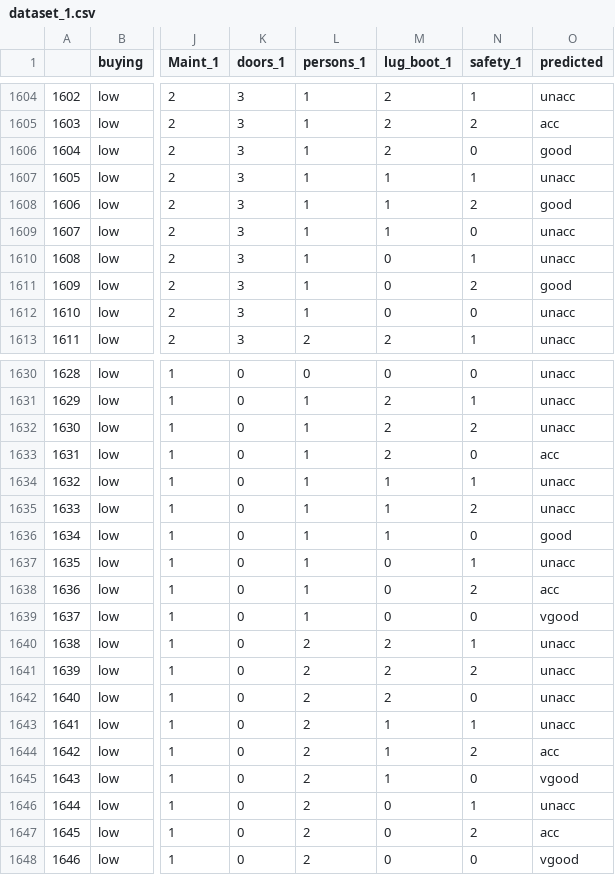
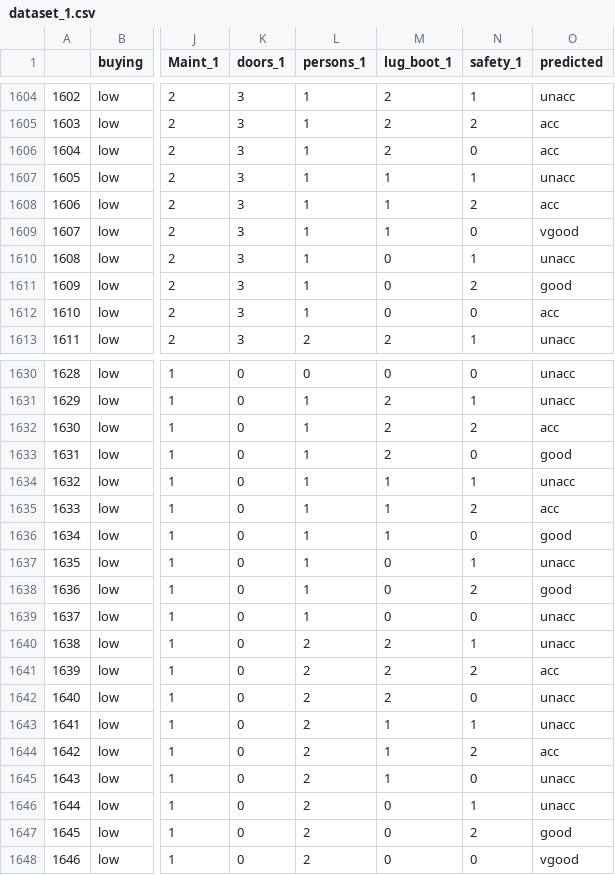
Before and after one commit to ajmal017/corefinta_scratchpad, a CSV file: knn/cars/dataset_1.csv, drawn as a sheet; only a part is shown, gaps mark what is left out; the diff covers the shown part only; the diff names each change by its address in the sheet, - before the commit and + after, or states it on an @@ line.

```diff
--- a/knn/cars/dataset_1.csv
+++ b/knn/cars/dataset_1.csv
-O1606 (predicted): good
+O1606 (predicted): acc
-O1608 (predicted): good
+O1608 (predicted): acc
-O1609 (predicted): unacc
+O1609 (predicted): vgood
-O1612 (predicted): unacc
+O1612 (predicted): acc
-O1632 (predicted): unacc
+O1632 (predicted): acc
-O1633 (predicted): acc
+O1633 (predicted): good
-O1635 (predicted): unacc
+O1635 (predicted): acc
-O1638 (predicted): acc
+O1638 (predicted): good
-O1639 (predicted): vgood
+O1639 (predicted): unacc
-O1641 (predicted): unacc
+O1641 (predicted): acc
-O1645 (predicted): vgood
+O1645 (predicted): unacc
-O1647 (predicted): acc
+O1647 (predicted): good
```
Also changed, not shown: 119 edited cells elsewhere in this file, knn/cars/df_rand.csv, 4 other files.
